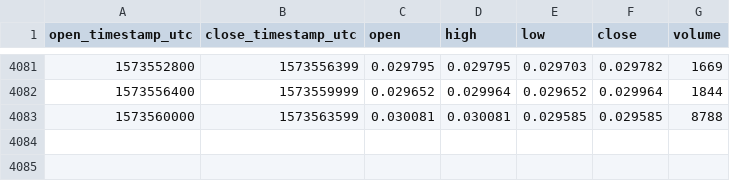
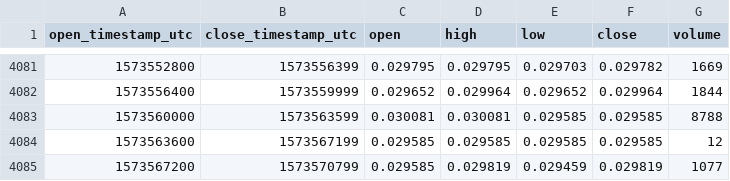
Before and after one commit to cryptobigbro/coinbasepro-MANA-USDC, a CSV file: coinbasepro-MANA-USDC-1h.csv, drawn as a sheet; only a part is shown, gaps mark what is left out; the diff names each change by its address in the sheet, - before the commit and + after, or states it on an @@ line.

Commit message:
Update OHLCV data.

```diff
--- a/coinbasepro-MANA-USDC-1h.csv
+++ b/coinbasepro-MANA-USDC-1h.csv
+row 4084: 1573563600 | 1573567199 | 0.029585 | 0.029585 | 0.029585 | 0.029585 | 12
+row 4085: 1573567200 | 1573570799 | 0.029585 | 0.029819 | 0.029459 | 0.029819 | 1077
```
Also changed, not shown: 1 other file.
